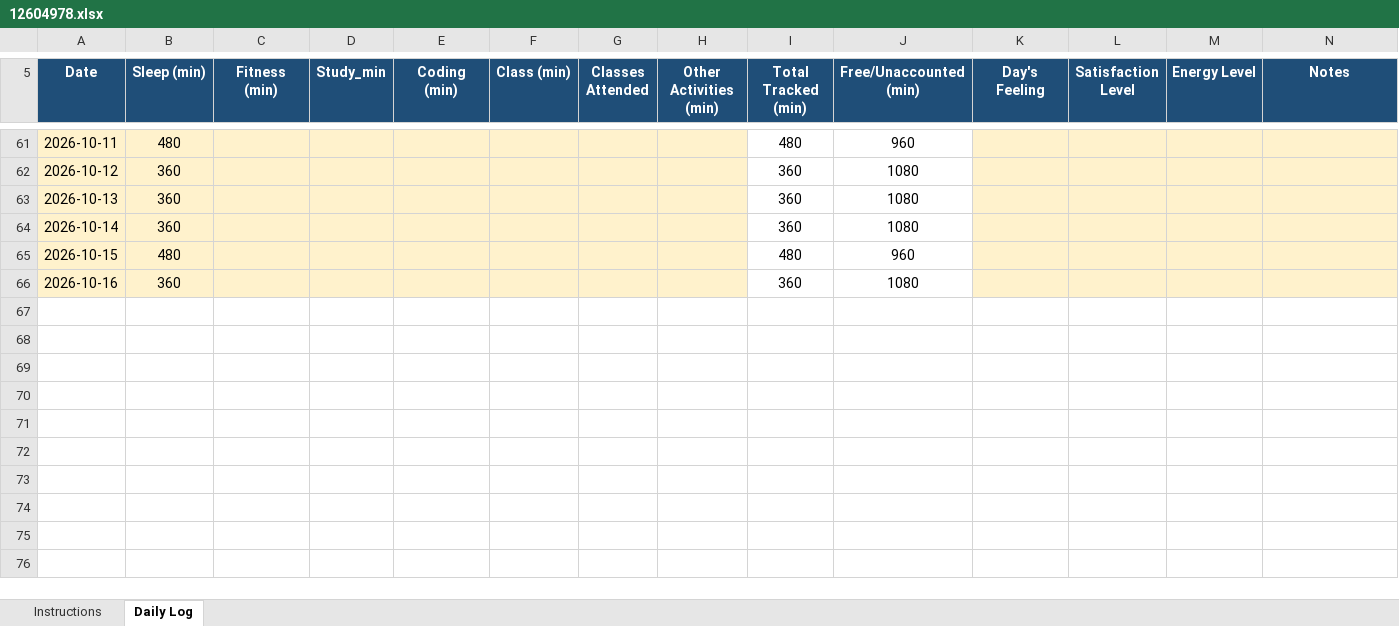
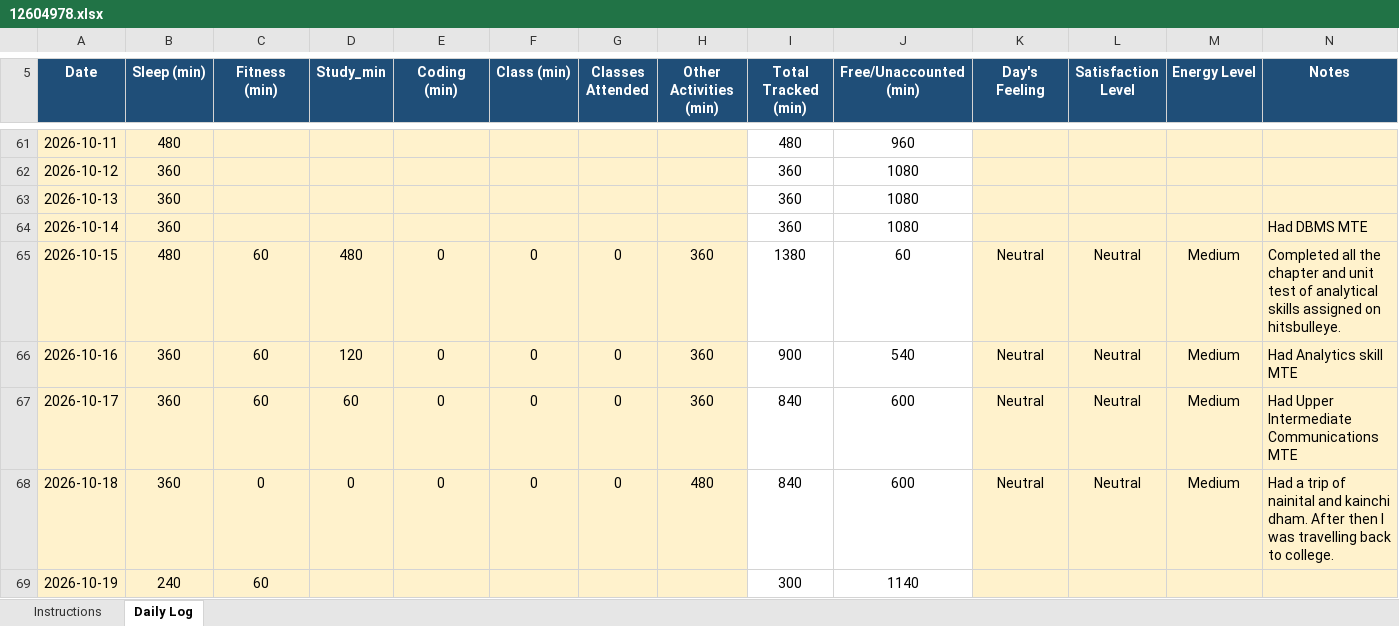
Before and after one commit to codewithrahulk/CAP776, an Excel workbook: 12604978.xlsx, sheet Daily Log, drawn as a sheet; only a part is shown, gaps mark what is left out; values as stored, in another font and other column widths than the file's, no borders; conditional formats not drawn; the diff names each change by its address in the sheet, - before the commit and + after, or states it on an @@ line.

Commit message:
dailyupdate

```diff
--- a/12604978.xlsx (sheet Daily Log)
+++ b/12604978.xlsx (sheet Daily Log)
-N64 (Notes): (empty)
+N64 (Notes): Had DBMS MTE
-C65:C66 (Fitness (min)): (empty)
+C65:C66 (Fitness (min)): 60
-D65 (Study_min): (empty)
+D65 (Study_min): 480
-E65:E66 (Coding (min)): (empty)
+E65:E66 (Coding (min)): 0
-F65:F66 (Class (min)): (empty)
+F65:F66 (Class (min)): 0
-G65:G66 (Classes Attended): (empty)
+G65:G66 (Classes Attended): 0
-H65:H66 (Other Activities (min)): (empty)
+H65:H66 (Other Activities (min)): 360
-I65 (Total Tracked (min)): 480
+I65 (Total Tracked (min)): 1380
-J65 (Free/Unaccounted (min)): 960
+J65 (Free/Unaccounted (min)): 60
-K65:K66 (Day's Feeling): (empty)
+K65:K66 (Day's Feeling): Neutral
-L65:L66 (Satisfaction Level): (empty)
+L65:L66 (Satisfaction Level): Neutral
-M65:M66 (Energy Level): (empty)
+M65:M66 (Energy Level): Medium
-N65 (Notes): (empty)
+N65 (Notes): Completed all the chapter and unit test of analytical skills assigned on hitsbulleye.
-D66 (Study_min): (empty)
+D66 (Study_min): 120
-I66 (Total Tracked (min)): 360
+I66 (Total Tracked (min)): 900
-J66 (Free/Unaccounted (min)): 1080
+J66 (Free/Unaccounted (min)): 540
-N66 (Notes): (empty)
+N66 (Notes): Had Analytics skill MTE
+row 67: 2026-10-17 | 360 | 60 | 60 | 0 | 0 | 0 | 360 | 840 | 600 | Neutral | Neutral | Medium | Had Upper Intermediate Communications MTE
+row 68: 2026-10-18 | 360 | 0 | 0 | 0 | 0 | 0 | 480 | 840 | 600 | Neutral | Neutral | Medium | Had a trip of nainital and kainchi dham. After then I was travelling back to college.
+row 69: 2026-10-19 | 240 | 60 |  |  |  |  |  | 300 | 1140
```
